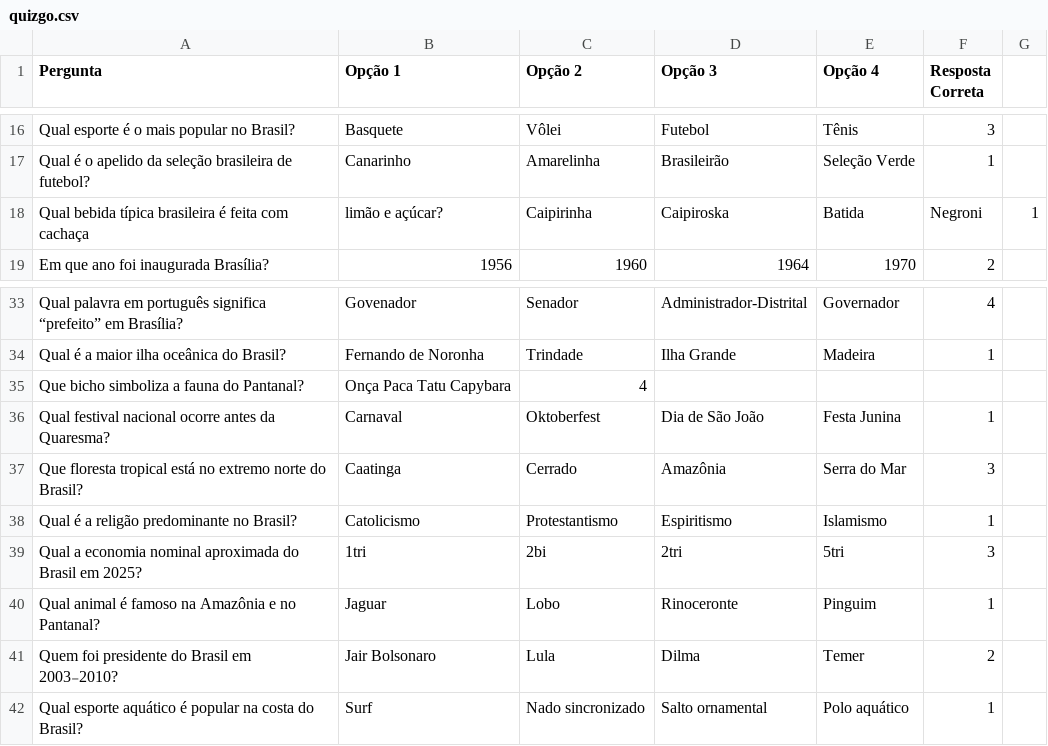
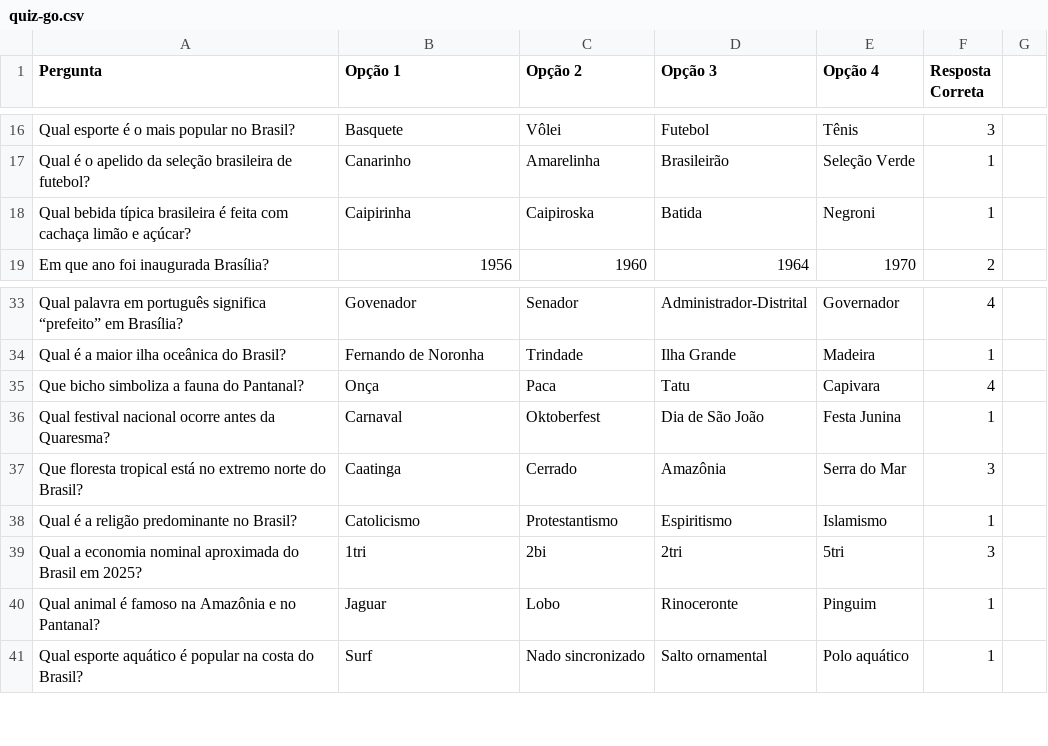
Before and after one commit to carvalhocaio/quiz-go, a CSV file: quiz-go.csv (was quizgo.csv), drawn as a sheet; only a part is shown, gaps mark what is left out.

Commit message:
Implement GameState and Question structures with CSV processing and add quiz data

```diff
--- a/quizgo.csv
+++ b/quiz-go.csv
@@ -17,3 +17,3 @@ Qual esporte é o mais popular no Brasil?,Basquete,Vôlei,Futebol,Tênis,3
 Qual é o apelido da seleção brasileira de futebol?,Canarinho,Amarelinha,Brasileirão,Seleção Verde,1
-Qual bebida típica brasileira é feita com cachaça, limão e açúcar?,Caipirinha,Caipiroska,Batida,Negroni,1
+Qual bebida típica brasileira é feita com cachaça limão e açúcar?,Caipirinha,Caipiroska,Batida,Negroni,1
 Em que ano foi inaugurada Brasília?,1956,1960,1964,1970,2
@@ -34,3 +34,3 @@ Qual palavra em português significa “prefeito” em Brasília?,Govenador,Sena
 Qual é a maior ilha oceânica do Brasil?,Fernando de Noronha,Trindade,Ilha Grande,Madeira,1
-Que bicho simboliza a fauna do Pantanal?,Onça Paca Tatu Capybara,4
+Que bicho simboliza a fauna do Pantanal?,Onça,Paca,Tatu,Capivara,4
 Qual festival nacional ocorre antes da Quaresma?,Carnaval,Oktoberfest,Dia de São João,Festa Junina,1
@@ -40,3 +40,2 @@ Qual a economia nominal aproximada do Brasil em 2025?,1tri,2bi,2tri,5tri,3
 Qual animal é famoso na Amazônia e no Pantanal?,Jaguar,Lobo,Rinoceronte,Pinguim,1
-Quem foi presidente do Brasil em 2003₋2010?,Jair Bolsonaro,Lula,Dilma,Temer,2
 Qual esporte aquático é popular na costa do Brasil?,Surf,Nado sincronizado,Salto ornamental,Polo aquático,1
```
Also changed, not shown: 1 other file.
